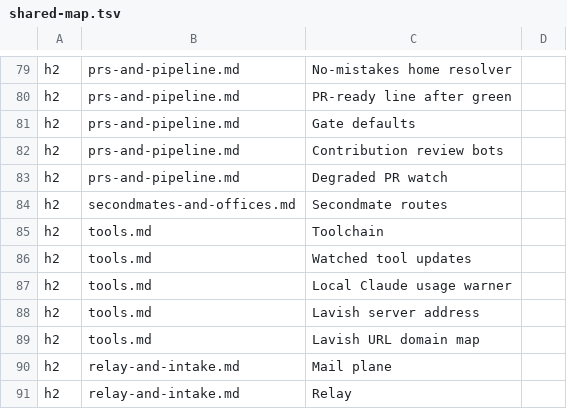
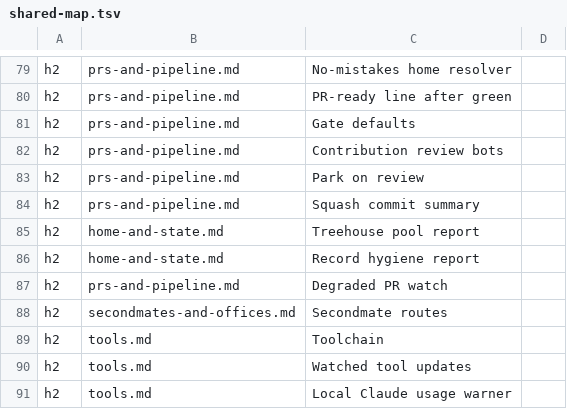
Before and after one commit to lstutzman/firstmate, a TSV file: docs/config-split/shared-map.tsv, drawn as a sheet; only a part is shown, gaps mark what is left out; the shorter side is filled out with more unchanged rows; the diff names each change by its address in the sheet, - before the commit and + after, or states it on an @@ line.

Commit message:
fix: map the new upstream config sections and silence SC2034 for the moved listed-checks reader

```diff
--- a/docs/config-split/shared-map.tsv
+++ b/docs/config-split/shared-map.tsv
+row 83: h2 | prs-and-pipeline.md | Park on review
+row 84: h2 | prs-and-pipeline.md | Squash commit summary
+row 85: h2 | home-and-state.md | Treehouse pool report
+row 86: h2 | home-and-state.md | Record hygiene report
```
Also changed, not shown: 1 other file.
